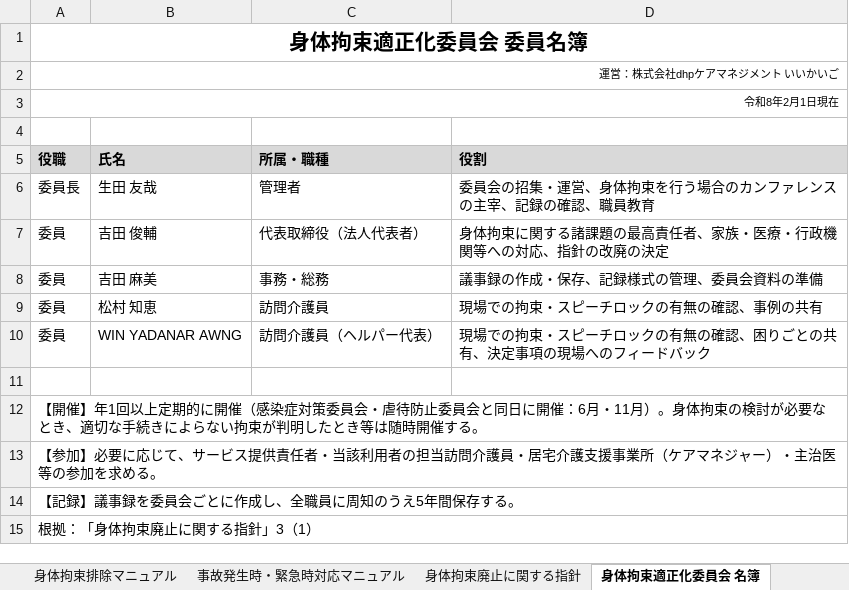
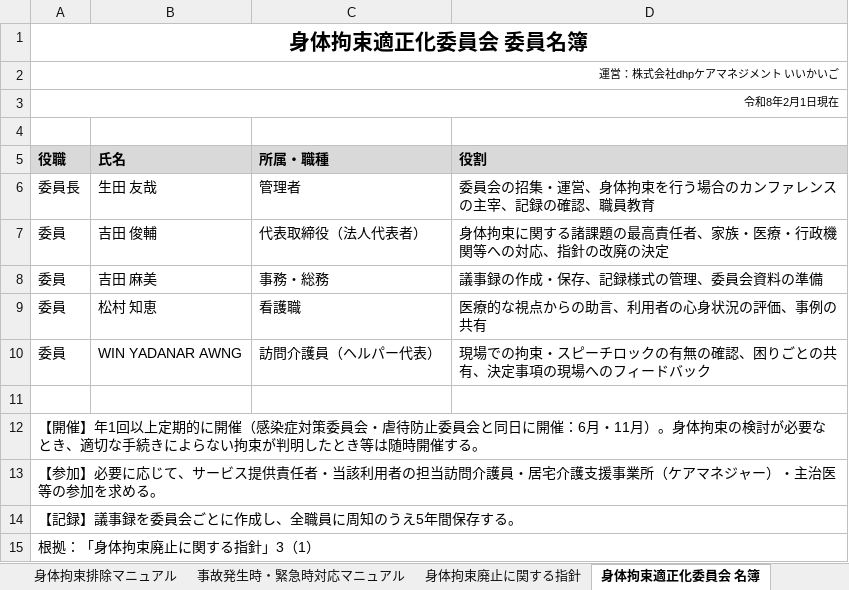
Before and after one commit to nukiya-boop/jittisidou, an Excel workbook: output/いいかいご_社内規程一式.xlsx, sheet 身体拘束適正化委員会 名簿, drawn as a sheet; values as stored, in another font and other column widths than the file's, no borders; the diff names each change by its address in the sheet, - before the commit and + after, or states it on an @@ line.

```diff
--- a/output/いいかいご_社内規程一式.xlsx (sheet 身体拘束適正化委員会 名簿)
+++ b/output/いいかいご_社内規程一式.xlsx (sheet 身体拘束適正化委員会 名簿)
-C9 (所属・職種): 訪問介護員
+C9 (所属・職種): 看護職
-D9 (役割): 現場での拘束・スピーチロックの有無の確認、事例の共有
+D9 (役割): 医療的な視点からの助言、利用者の心身状況の評価、事例の共有
```
Also changed, not shown: sheet 感染症対策委員会 運営要綱, sheet 身体拘束廃止に関する指針, other sheet tabs, output/感染症対策委員会運営要綱_いいかいご.xlsx, output/身体拘束廃止に関する指針_いいかいご.xlsx, 2 other files.
